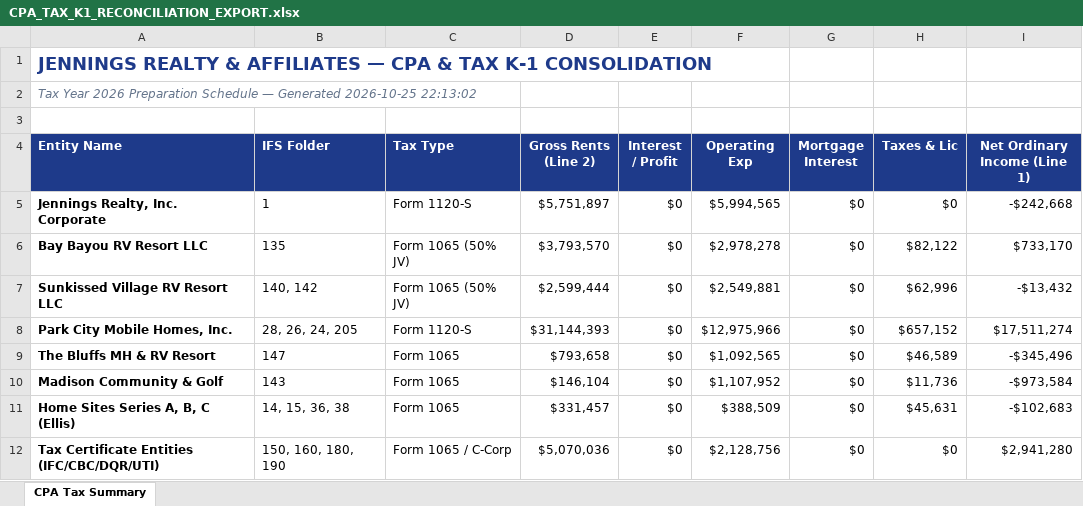
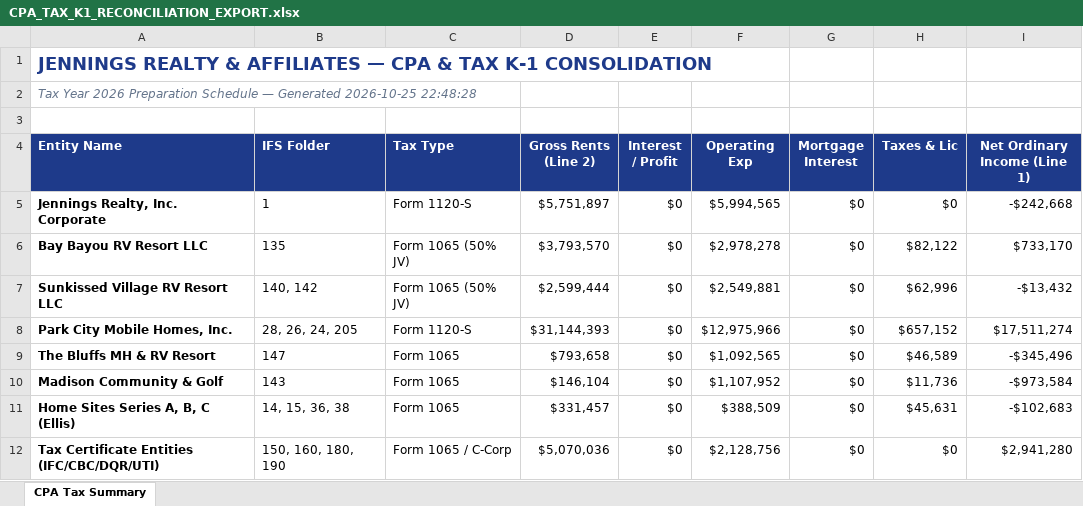
Before and after one commit to lapat/skyline-cfo-reports, an Excel workbook: CPA_TAX_K1_RECONCILIATION_EXPORT.xlsx, sheet CPA Tax Summary, drawn as a sheet; values as stored, in another font and other column widths than the file's, no borders; the diff names each change by its address in the sheet, - before the commit and + after, or states it on an @@ line.

```diff
--- a/CPA_TAX_K1_RECONCILIATION_EXPORT.xlsx (sheet CPA Tax Summary)
+++ b/CPA_TAX_K1_RECONCILIATION_EXPORT.xlsx (sheet CPA Tax Summary)
-A2 (Entity Name): …Generated 2026-10-25 22:13:02
+A2 (Entity Name): …Generated 2026-10-25 22:48:28
```
Also changed, not shown: 24 other files.
